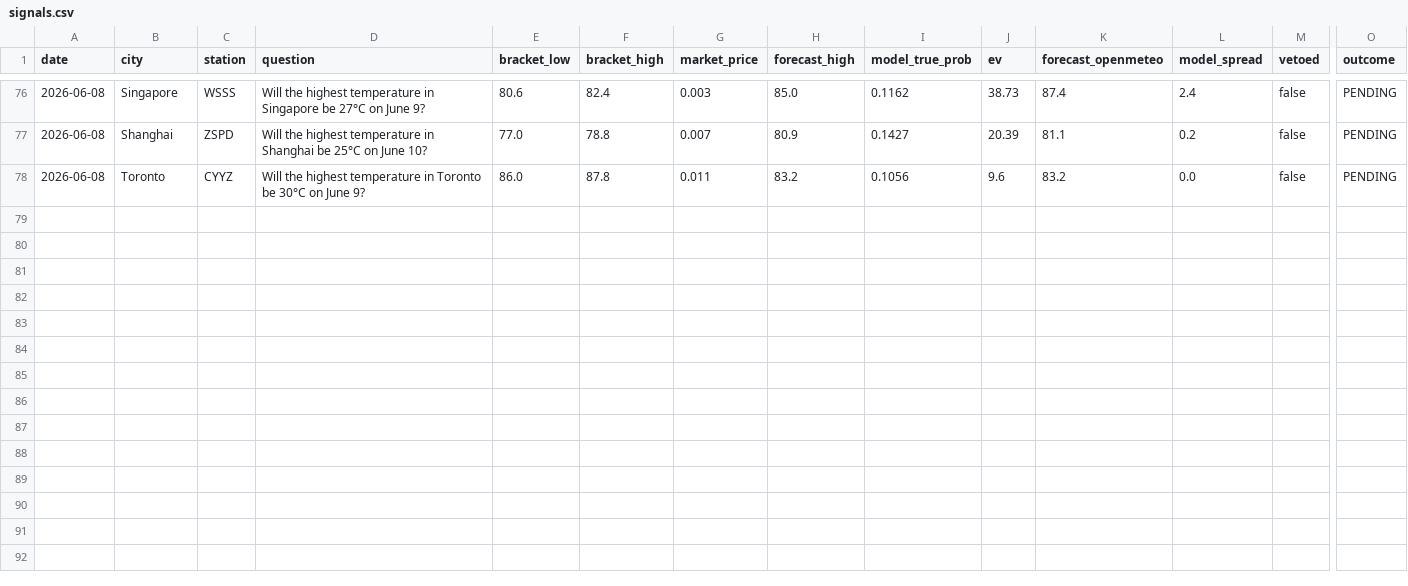
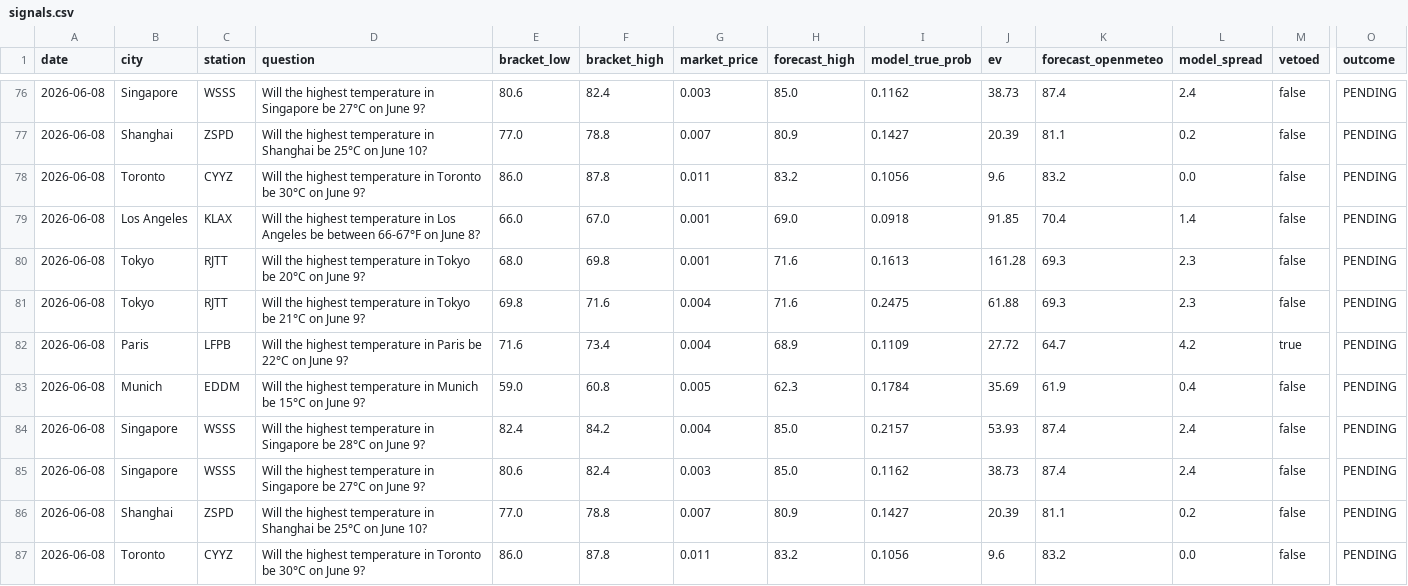
Before and after one commit to sdnwrd/PolyWeather, a CSV file: data/signals.csv, drawn as a sheet; only a part is shown, gaps mark what is left out; rows hold the shown columns only; the diff names each change by its address in the sheet, - before the commit and + after, or states it on an @@ line.

```diff
--- a/data/signals.csv
+++ b/data/signals.csv
+row 79: 2026-06-08 | Los Angeles | KLAX | Will the highest temperature in Los Angeles be between 66-67°F on June 8? | 66.0 | 67.0 | 0.001 | 69.0 | 0.0918 | 91.85 | 70.4 | 1.4 | false | PENDING
+row 80: 2026-06-08 | Tokyo | RJTT | Will the highest temperature in Tokyo be 20°C on June 9? | 68.0 | 69.8 | 0.001 | 71.6 | 0.1613 | 161.28 | 69.3 | 2.3 | false | PENDING
+row 81: 2026-06-08 | Tokyo | RJTT | Will the highest temperature in Tokyo be 21°C on June 9? | 69.8 | 71.6 | 0.004 | 71.6 | 0.2475 | 61.88 | 69.3 | 2.3 | false | PENDING
+row 82: 2026-06-08 | Paris | LFPB | Will the highest temperature in Paris be 22°C on June 9? | 71.6 | 73.4 | 0.004 | 68.9 | 0.1109 | 27.72 | 64.7 | 4.2 | true | PENDING
+row 83: 2026-06-08 | Munich | EDDM | Will the highest temperature in Munich be 15°C on June 9? | 59.0 | 60.8 | 0.005 | 62.3 | 0.1784 | 35.69 | 61.9 | 0.4 | false | PENDING
+row 84: 2026-06-08 | Singapore | WSSS | Will the highest temperature in Singapore be 28°C on June 9? | 82.4 | 84.2 | 0.004 | 85.0 | 0.2157 | 53.93 | 87.4 | 2.4 | false | PENDING
+row 85: 2026-06-08 | Singapore | WSSS | Will the highest temperature in Singapore be 27°C on June 9? | 80.6 | 82.4 | 0.003 | 85.0 | 0.1162 | 38.73 | 87.4 | 2.4 | false | PENDING
+row 86: 2026-06-08 | Shanghai | ZSPD | Will the highest temperature in Shanghai be 25°C on June 10? | 77.0 | 78.8 | 0.007 | 80.9 | 0.1427 | 20.39 | 81.1 | 0.2 | false | PENDING
+row 87: 2026-06-08 | Toronto | CYYZ | Will the highest temperature in Toronto be 30°C on June 9? | 86.0 | 87.8 | 0.011 | 83.2 | 0.1056 | 9.6 | 83.2 | 0.0 | false | PENDING
```
Also changed, not shown: 34 other files.
